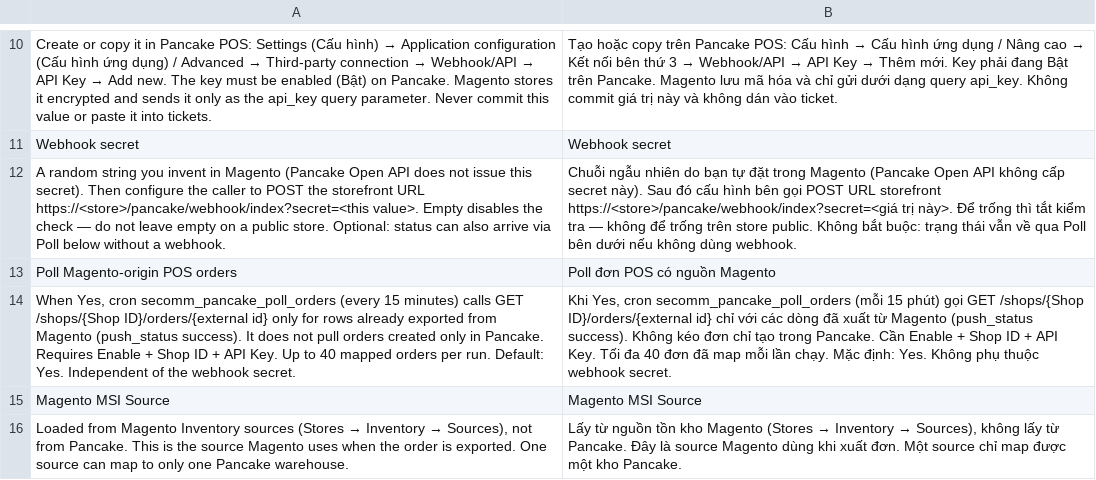
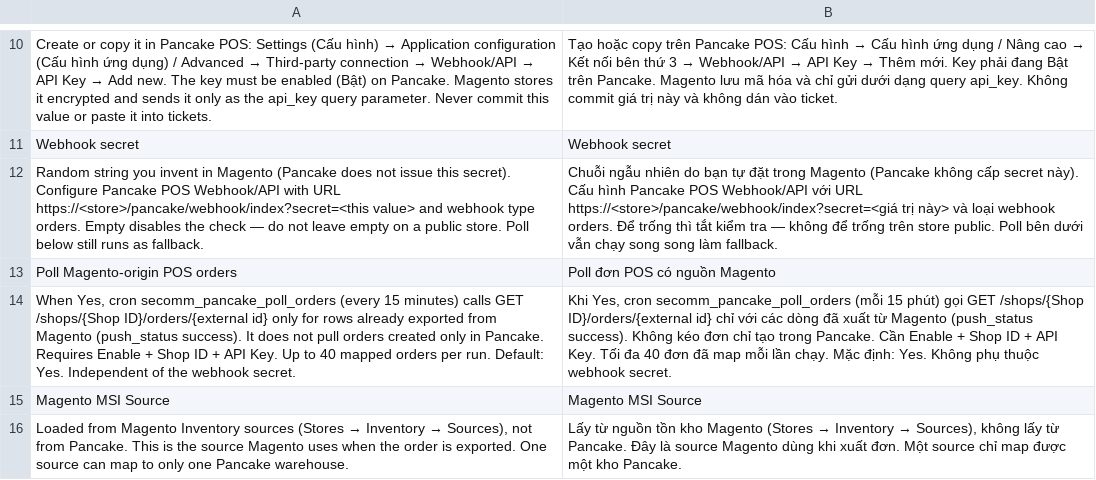
Before and after one commit to secomm-dev/slaunchpad, a CSV file: app/code/Secomm/PancakeBridge/i18n/vi_VN.csv, drawn as a sheet; only a part is shown, gaps mark what is left out; the diff names each change by its address in the sheet, - before the commit and + after, or states it on an @@ line.

```diff
--- a/app/code/Secomm/PancakeBridge/i18n/vi_VN.csv
+++ b/app/code/Secomm/PancakeBridge/i18n/vi_VN.csv
-A12: A random string you invent in Magento (Pancake Open API does not issue this secret). Then configure the caller to POST the storefront URL https://<store>/pancake/webhook/index?secret=<this value>. Empty disables the check — do not leave empty on a public store. Optional: status can also arrive via Poll below without a webhook.
+A12: Random string you invent in Magento (Pancake does not issue this secret). Configure Pancake POS Webhook/API with URL https://<store>/pancake/webhook/index?secret=<this value> and webhook type orders. Empty disables the check — do not leave empty on a public store. Poll below still runs as fallback.
-B12: …Magento (Pancake Open API không cấp secret này). Sau đó cấu hình bên gọi POST URL storefront https://<store>/pancake/webhook/index?secret=<giá trị này>. Để trống thì tắt kiểm tra — không để trống trên store public. Không bắt buộc: trạng thái vẫn về qua Poll bên dưới nếu không dùng webhook.
+B12: …Magento (Pancake không cấp secret này). Cấu hình Pancake POS Webhook/API với URL https://<store>/pancake/webhook/index?secret=<giá trị này> và loại webhook orders. Để trống thì tắt kiểm tra — không để trống trên store public. Poll bên dưới vẫn chạy song song làm fallback.
```
Also changed, not shown: app/code/Secomm/FulfillmentCore/i18n/en_US.csv, app/code/Secomm/FulfillmentCore/i18n/vi_VN.csv, 50 other files.
